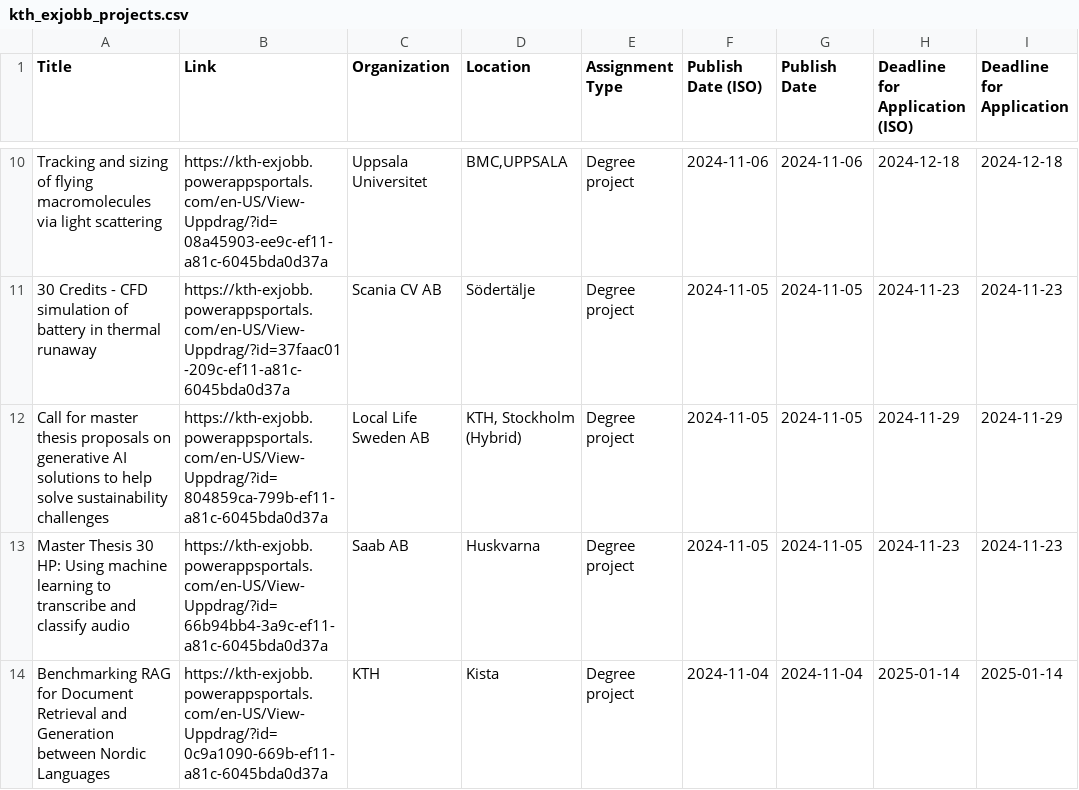
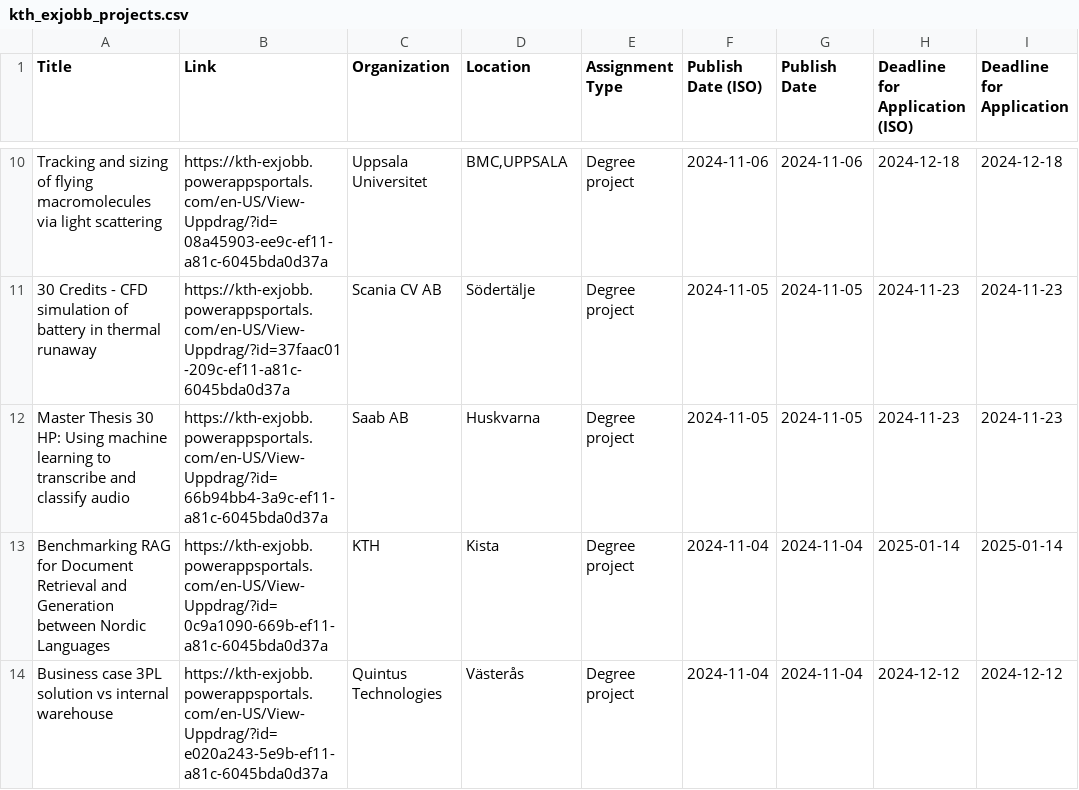
Before and after one commit to Qervas/exjobb, a CSV file: data/kth_exjobb_projects.csv, drawn as a sheet; only a part is shown, gaps mark what is left out; the shorter side is filled out with more unchanged rows; the diff covers the shown part only.

```diff
--- a/data/kth_exjobb_projects.csv
+++ b/data/kth_exjobb_projects.csv
@@ -11,3 +11,2 @@ Tracking and sizing of flying macromolecules via light scattering,https://kth-ex
 30 Credits - CFD simulation of battery in thermal runaway,https://kth-exjobb.powerappsportals.com/en-US/View-Uppdrag/?id=37faac01-209c-ef11-a81c-6045bda0d37a,Scania CV AB,Södertälje,Degree project,2024-11-05,2024-11-05,2024-11-23,2024-11-23
-Call for master thesis proposals on generative AI solutions to help solve sustainability challenges,https://kth-exjobb.powerappsportals.com/en-US/View-Uppdrag/?id=804859ca-799b-ef11-a81c-6045bda0d37a,Local Life Sweden AB,"KTH, Stockholm (Hybrid)",Degree project,2024-11-05,2024-11-05,2024-11-29,2024-11-29
 Master Thesis 30 HP: Using machine learning to transcribe and classify audio,https://kth-exjobb.powerappsportals.com/en-US/View-Uppdrag/?id=66b94bb4-3a9c-ef11-a81c-6045bda0d37a,Saab AB,Huskvarna,Degree project,2024-11-05,2024-11-05,2024-11-23,2024-11-23
```
Also changed, not shown: 2 removed rows elsewhere in this file, data/cth_exjobb_projects.csv.
